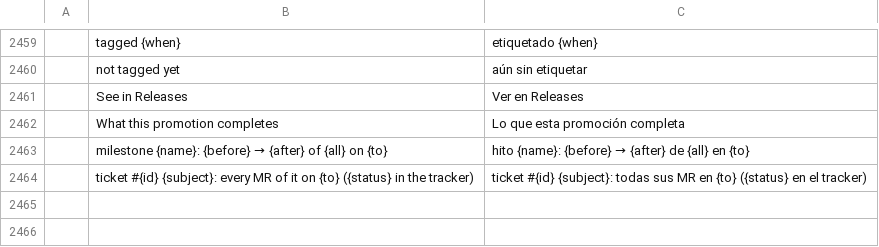
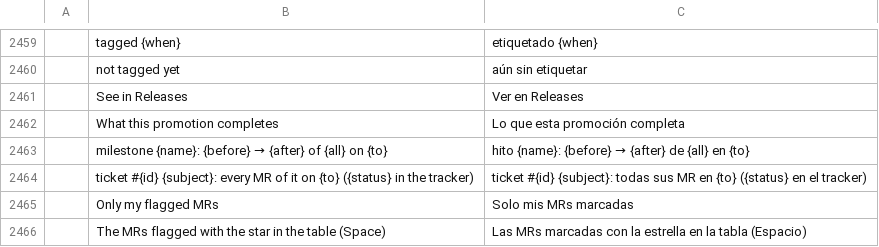
Before and after one commit to julien-langlois/gitlab-tracker, a TSV file: gitlab-tracker/i18n/es.tsv, drawn as a sheet; only a part is shown, gaps mark what is left out; the diff names each change by its address in the sheet, - before the commit and + after, or states it on an @@ line.

```diff
--- a/gitlab-tracker/i18n/es.tsv
+++ b/gitlab-tracker/i18n/es.tsv
+row 2465:  | Only my flagged MRs | Solo mis MRs marcadas
+row 2466:  | The MRs flagged with the star in the table (Space) | Las MRs marcadas con la estrella en la tabla (Espacio)
```
Also changed, not shown: gitlab-tracker/i18n/de.tsv, gitlab-tracker/i18n/fr.tsv, 6 other files.
